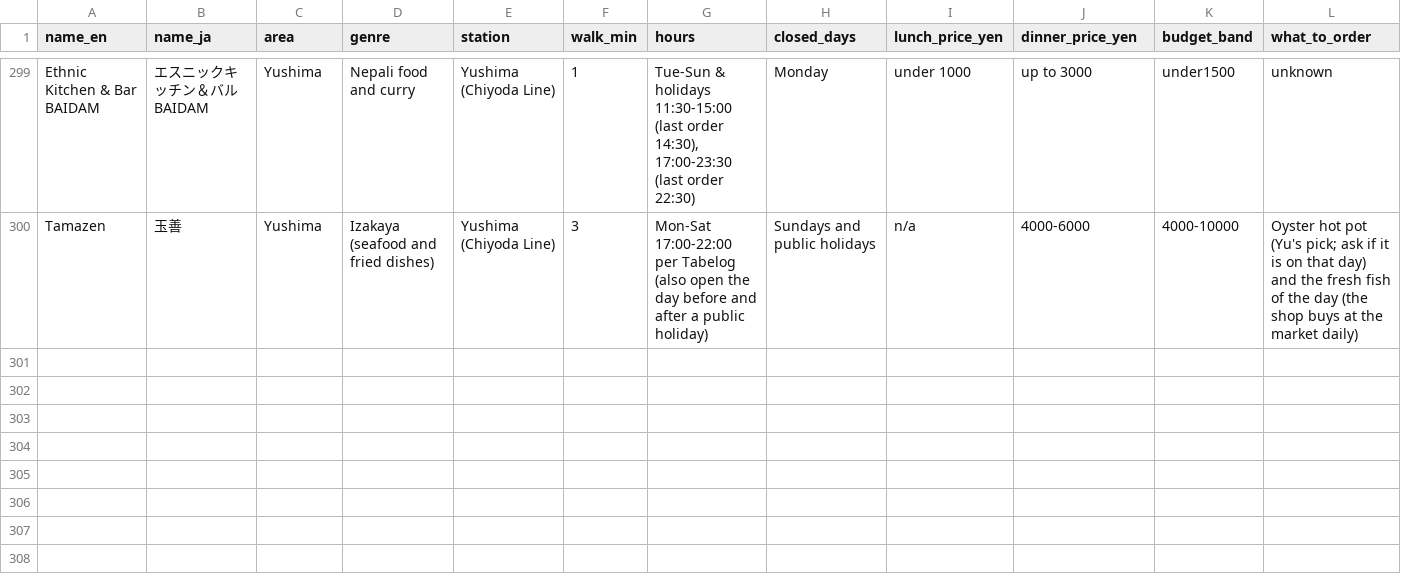
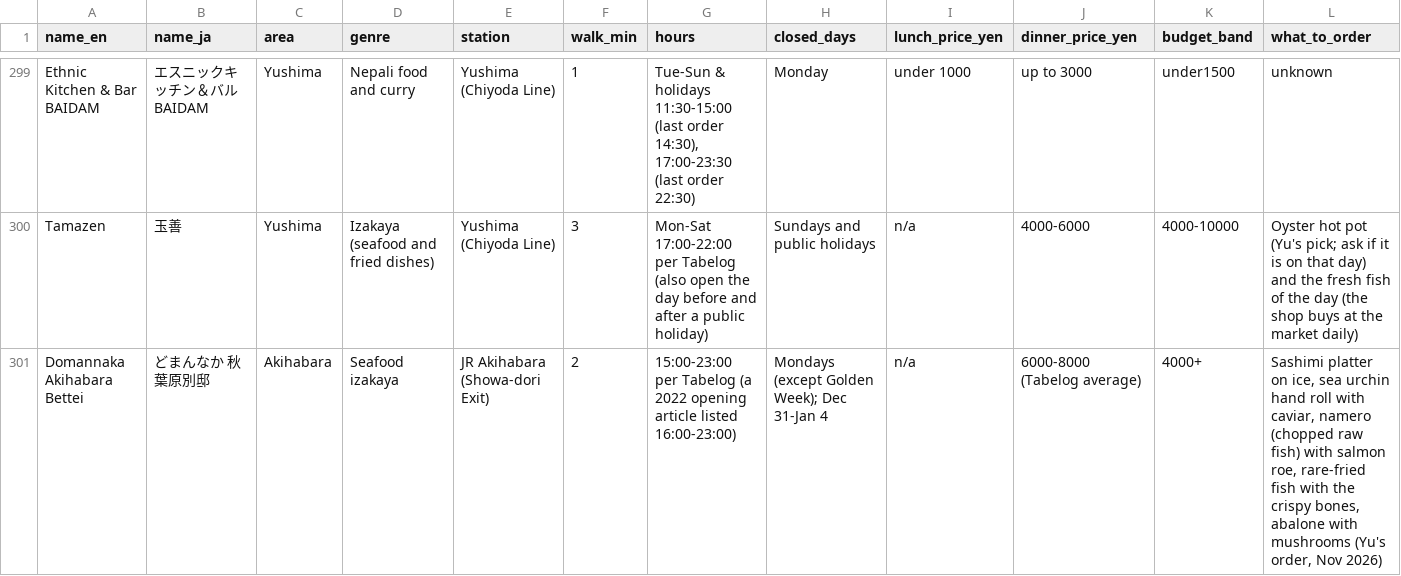
Before and after one commit to YuOnozawa/koru-tokyo-reels, a CSV file: site/data/shops.csv, drawn as a sheet; only a part is shown, gaps mark what is left out; rows hold the shown columns only; the diff names each change by its address in the sheet, - before the commit and + after, or states it on an @@ line.

```diff
--- a/site/data/shops.csv
+++ b/site/data/shops.csv
+row 301: Domannaka Akihabara Bettei | どまんなか 秋葉原別邸 | Akihabara | Seafood izakaya | JR Akihabara (Showa-dori Exit) | 2 | 15:00-23:00 per Tabelog (a 2022 opening article listed 16:00-23:00) | Mondays (except Golden Week); Dec 31-Jan 4 | n/a | 6000-8000 (Tabelog average) | 4000+ | Sashimi platter on ice, sea urchin hand roll with caviar, namero (chopped raw fish) with salmon roe, rare-fried fish with the crispy bones, abalone with mushrooms (Yu's order, Nov 2026)
```
Also changed, not shown: 59 other files.
